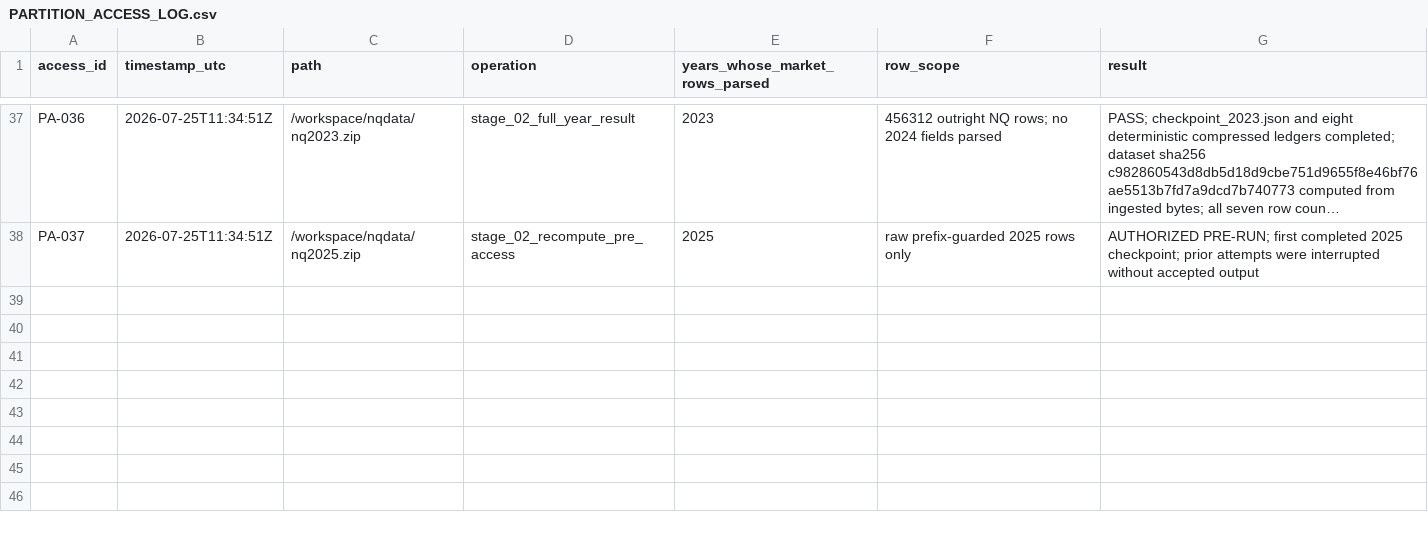
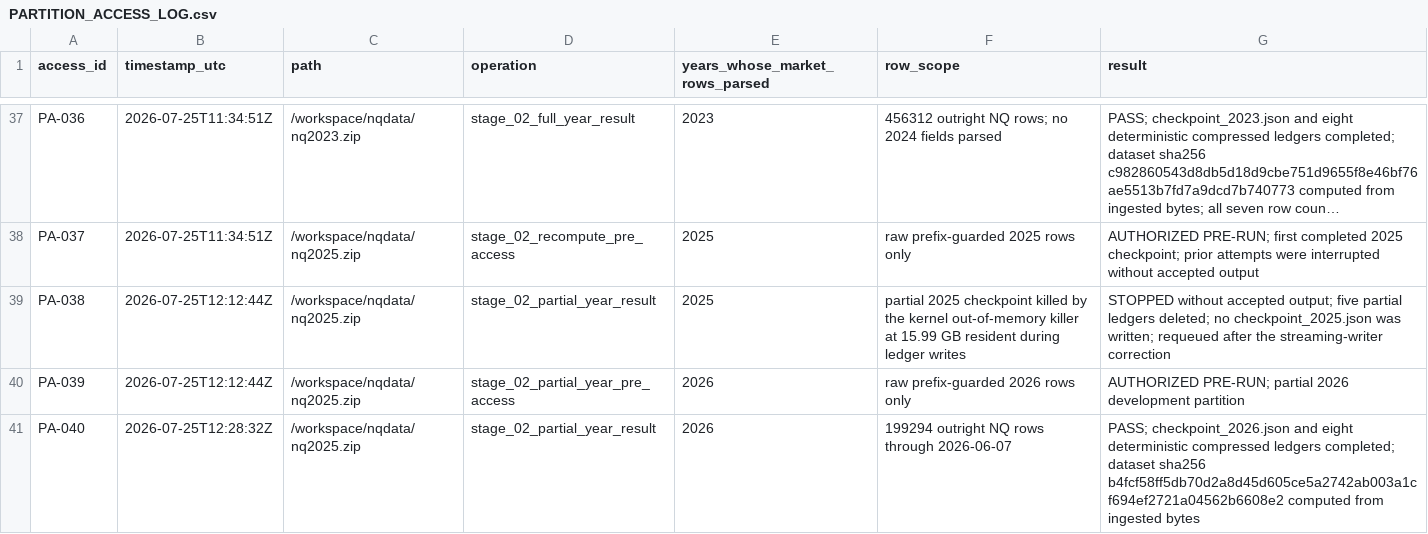
Before and after one commit to dylankazakovas93-dev/HVN, a CSV file: research/hvn/PARTITION_ACCESS_LOG.csv, drawn as a sheet; only a part is shown, gaps mark what is left out; long unchanged cells end in …; the diff names each change by its address in the sheet, - before the commit and + after, or states it on an @@ line.

```diff
--- a/research/hvn/PARTITION_ACCESS_LOG.csv
+++ b/research/hvn/PARTITION_ACCESS_LOG.csv
+row 39: PA-038 | 2026-07-25T12:12:44Z | /workspace/nqdata/nq2025.zip | stage_02_partial_year_result | 2025 | partial 2025 checkpoint killed by the kernel out-of-memory killer at 15.99 GB resident during ledger writes | STOPPED without accepted output; five partial ledgers deleted; no checkpoint_2025.json was written; requeued after the streaming-writer correction
+row 40: PA-039 | 2026-07-25T12:12:44Z | /workspace/nqdata/nq2025.zip | stage_02_partial_year_pre_access | 2026 | raw prefix-guarded 2026 rows only | AUTHORIZED PRE-RUN; partial 2026 development partition
+row 41: PA-040 | 2026-07-25T12:28:32Z | /workspace/nqdata/nq2025.zip | stage_02_partial_year_result | 2026 | 199294 outright NQ rows through 2026-06-07 | PASS; checkpoint_2026.json and eight deterministic compressed ledgers completed; dataset sha256 b4fcf58ff5db70d2a8d45d605ce5a2742ab003a1cf694ef2721a04562b6608e2 computed from ingested bytes
```
Also changed, not shown: RUN_REGISTRY.csv, outputs/stage_02/LEDGER_HASHES.csv, 8 other files.
